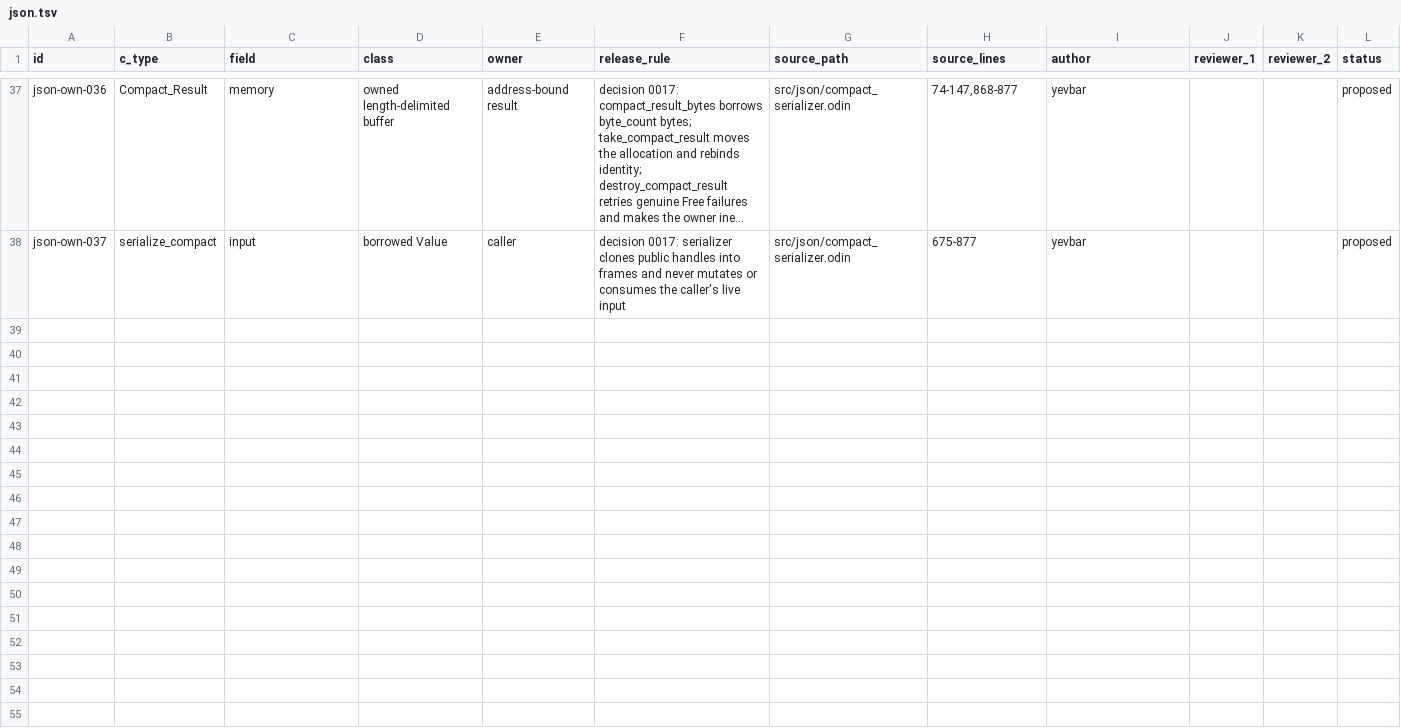
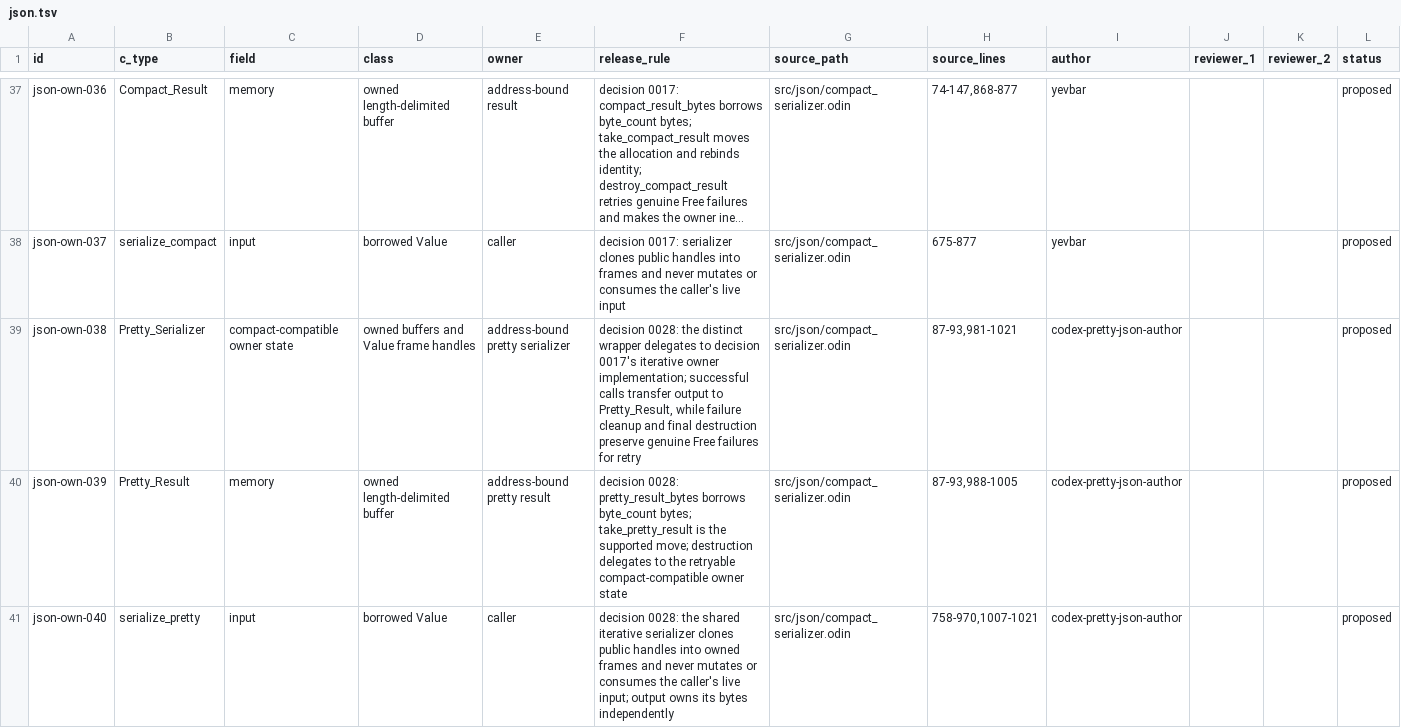
Before and after one commit to yevbar/jq-odin, a TSV file: evidence/ownership/json.tsv, drawn as a sheet; only a part is shown, gaps mark what is left out; long unchanged cells end in …; the diff names each change by its address in the sheet, - before the commit and + after, or states it on an @@ line.

```diff
--- a/evidence/ownership/json.tsv
+++ b/evidence/ownership/json.tsv
+row 39: json-own-038 | Pretty_Serializer | compact-compatible owner state | owned buffers and Value frame handles | address-bound pretty serializer | decision 0028: the distinct wrapper delegates to decision 0017's iterative owner implementation; successful calls transfer output to Pretty_Result, while failure cleanup and final destruction preserve genuine Free failures for retry | src/json/compact_serializer.odin | 87-93,981-1021 | codex-pretty-json-author |  |  | proposed
+row 40: json-own-039 | Pretty_Result | memory | owned length-delimited buffer | address-bound pretty result | decision 0028: pretty_result_bytes borrows byte_count bytes; take_pretty_result is the supported move; destruction delegates to the retryable compact-compatible owner state | src/json/compact_serializer.odin | 87-93,988-1005 | codex-pretty-json-author |  |  | proposed
+row 41: json-own-040 | serialize_pretty | input | borrowed Value | caller | decision 0028: the shared iterative serializer clones public handles into owned frames and never mutates or consumes the caller's live input; output owns its bytes independently | src/json/compact_serializer.odin | 758-970,1007-1021 | codex-pretty-json-author |  |  | proposed
```
Also changed, not shown: evidence/claims/json.tsv, 3 other files.
